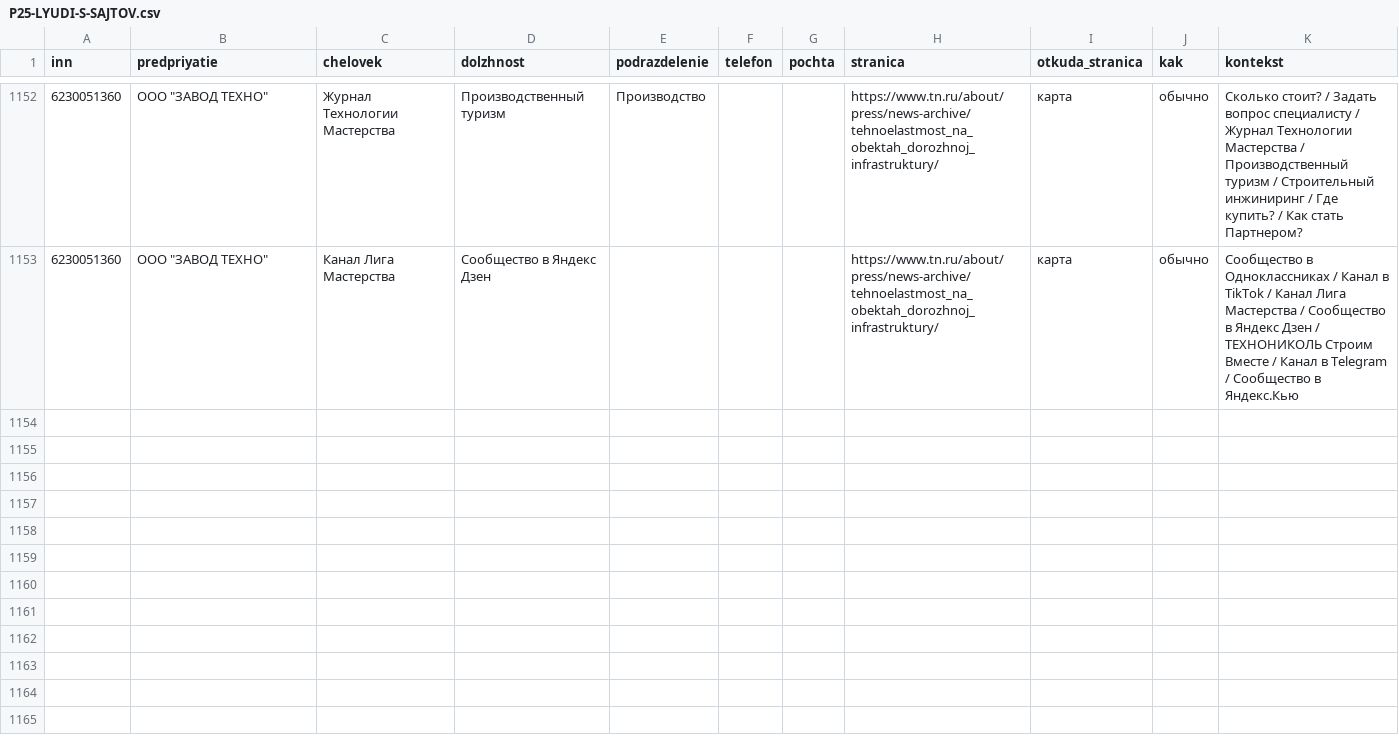
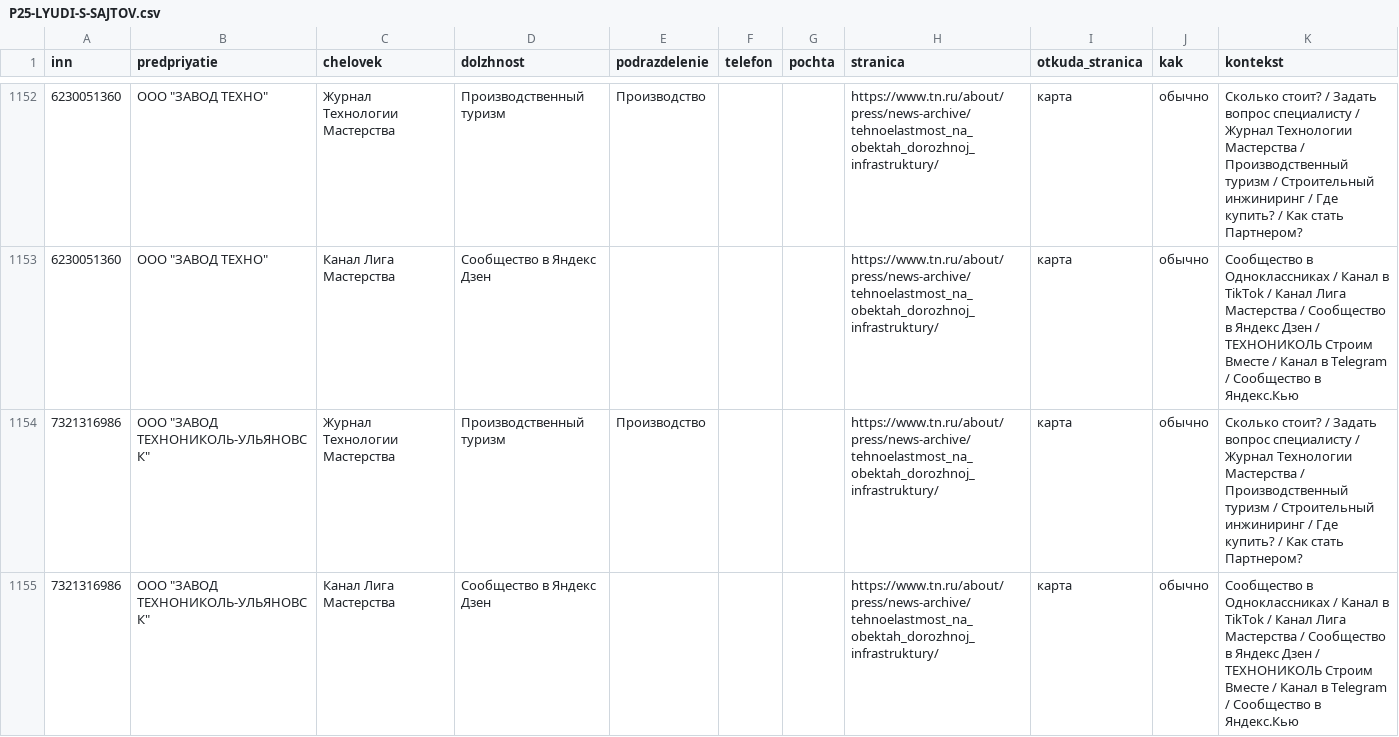
Before and after one commit to kirillrand4-alt/avto, a CSV file: seo-texts/engineers-lens/P25-LYUDI-S-SAJTOV.csv, drawn as a sheet; only a part is shown, gaps mark what is left out.

```diff
--- a/seo-texts/engineers-lens/P25-LYUDI-S-SAJTOV.csv
+++ b/seo-texts/engineers-lens/P25-LYUDI-S-SAJTOV.csv
@@ -1153 +1153,3 @@
 6230051360;"ООО ""ЗАВОД ТЕХНО""";Канал Лига Мастерства;Сообщество в Яндекс Дзен;;;;https://www.tn.ru/about/press/news-archive/tehnoelastmost_na_obektah_dorozhnoj_infrastruktury/;карта;обычно;Сообщество в Одноклассниках / Канал в TikTok / Канал Лига Мастерства / Сообщество в Яндекс Дзен / ТЕХНОНИКОЛЬ Строим Вместе / Канал в Telegram / Сообщество в Яндекс.Кью
+7321316986;"ООО ""ЗАВОД ТЕХНОНИКОЛЬ-УЛЬЯНОВСК""";Журнал Технологии Мастерства;Производственный туризм;Производство;;;https://www.tn.ru/about/press/news-archive/tehnoelastmost_na_obektah_dorozhnoj_infrastruktury/;карта;обычно;Сколько стоит? / Задать вопрос специалисту / Журнал Технологии Мастерства / Производственный туризм / Строительный инжиниринг / Где купить? / Как стать Партнером?
+7321316986;"ООО ""ЗАВОД ТЕХНОНИКОЛЬ-УЛЬЯНОВСК""";Канал Лига Мастерства;Сообщество в Яндекс Дзен;;;;https://www.tn.ru/about/press/news-archive/tehnoelastmost_na_obektah_dorozhnoj_infrastruktury/;карта;обычно;Сообщество в Одноклассниках / Канал в TikTok / Канал Лига Мастерства / Сообщество в Яндекс Дзен / ТЕХНОНИКОЛЬ Строим Вместе / Канал в Telegram / Сообщество в Яндекс.Кью
```
Also changed, not shown: seo-texts/engineers-lens/P25-eis-zhurnal.csv, seo-texts/engineers-lens/P25-lyudi-s-sajtov-zhurnal.csv.
